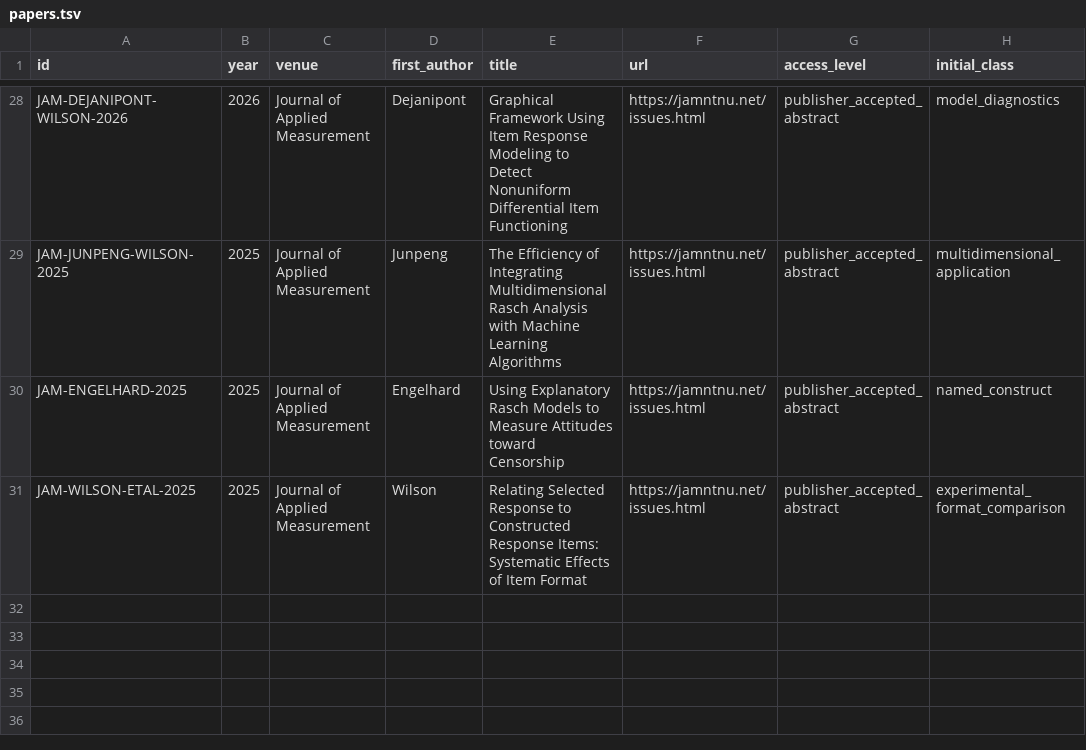
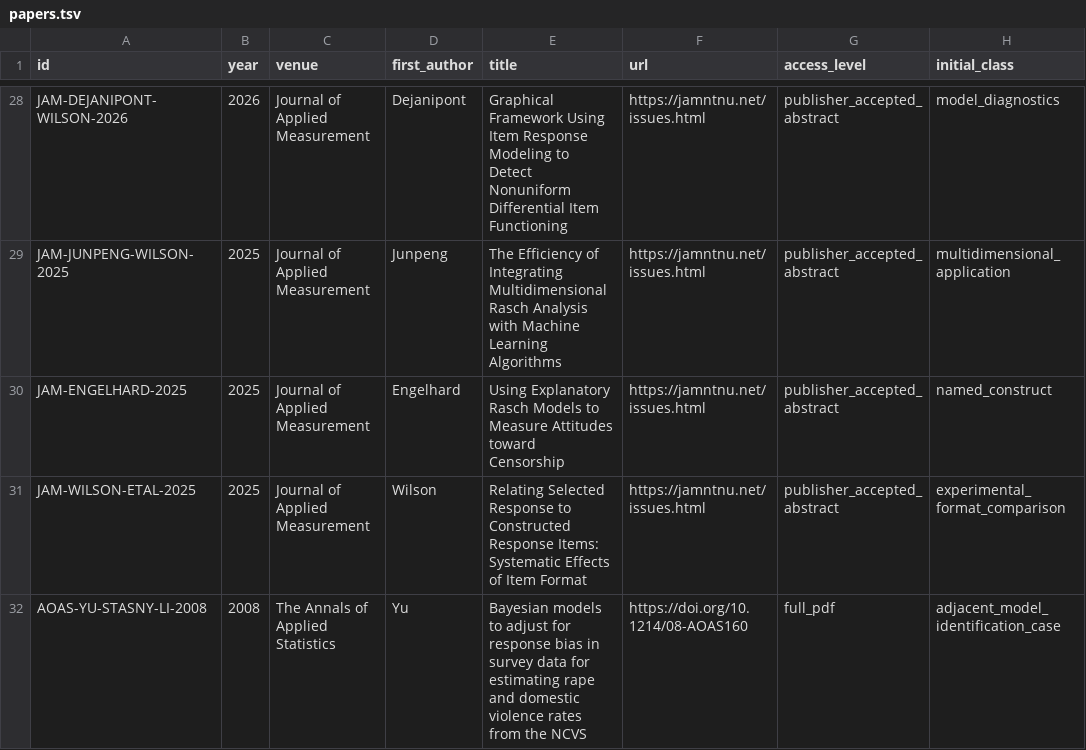
Before and after one commit to bl4ckb4ll/blackball, a TSV file: sources/georg-rasch/papers.tsv, drawn as a sheet; only a part is shown, gaps mark what is left out.

Commit message:
Index Yu–Stasny–Li 2008 with adjacent-case label

```diff
--- a/sources/georg-rasch/papers.tsv
+++ b/sources/georg-rasch/papers.tsv
@@ -31 +31,2 @@ JAM-ENGELHARD-2025	2025	Journal of Applied Measurement	Engelhard	Using Explanato
 JAM-WILSON-ETAL-2025	2025	Journal of Applied Measurement	Wilson	Relating Selected Response to Constructed Response Items: Systematic Effects of Item Format	https://jamntnu.net/issues.html	publisher_accepted_abstract	experimental_format_comparison
+AOAS-YU-STASNY-LI-2008	2008	The Annals of Applied Statistics	Yu	Bayesian models to adjust for response bias in survey data for estimating rape and domestic violence rates from the NCVS	https://doi.org/10.1214/08-AOAS160	full_pdf	adjacent_model_identification_case
```
